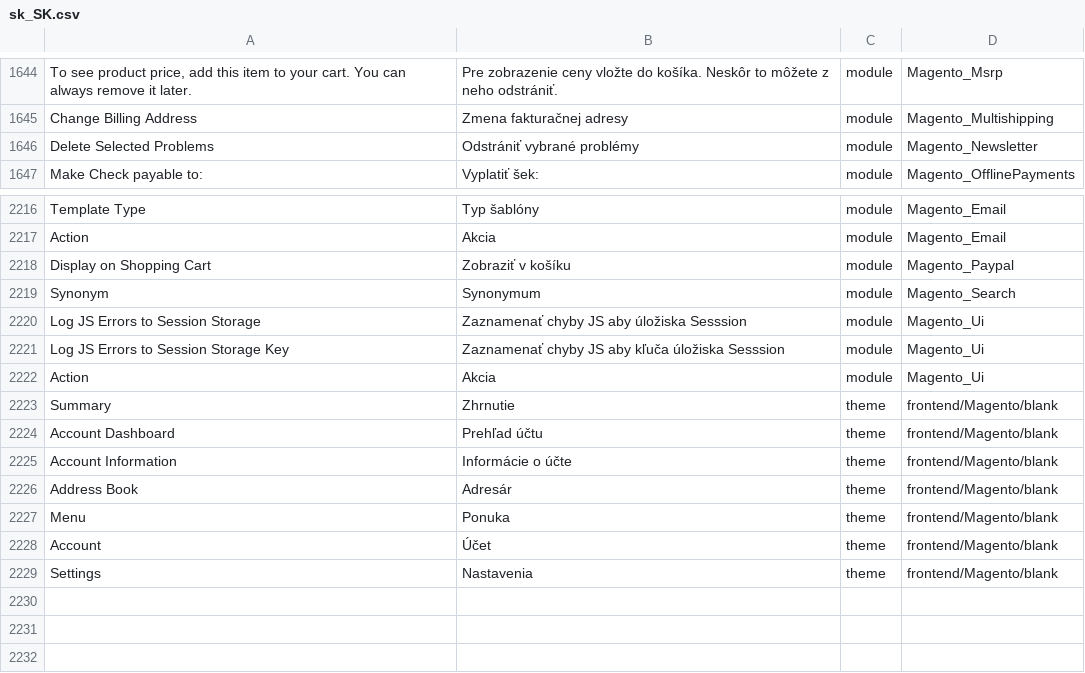
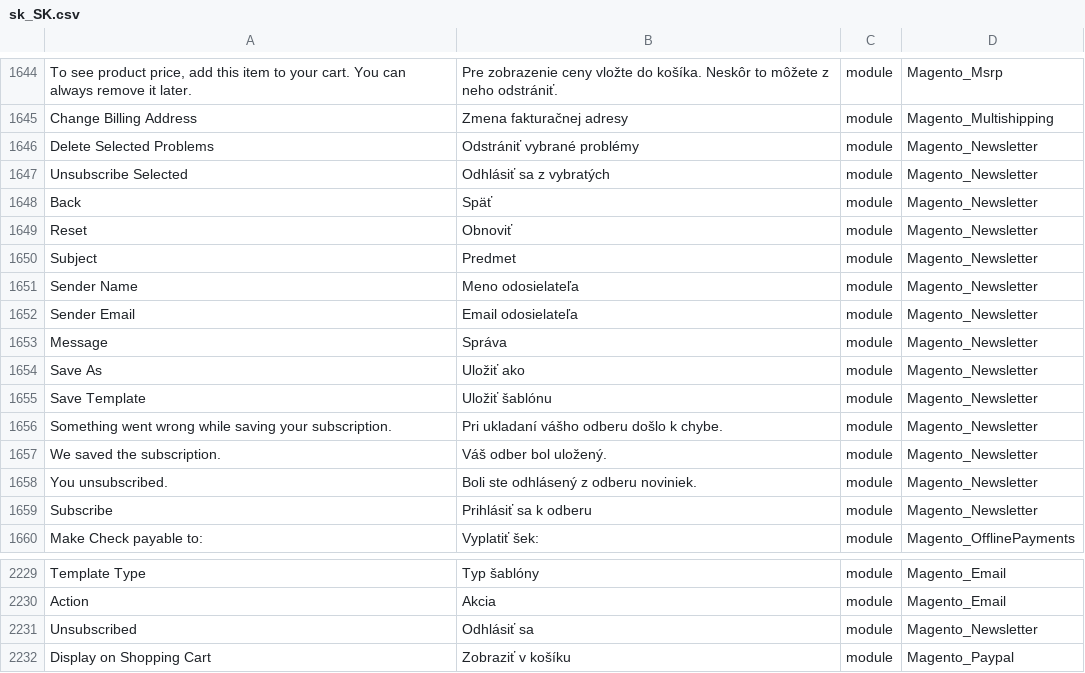
Before and after one commit to Magento2Translations/language_sk_sk, a CSV file: sk_SK.csv, drawn as a sheet; only a part is shown, gaps mark what is left out; the shorter side is filled out with more unchanged rows; the diff names each change by its address in the sheet, - before the commit and + after, or states it on an @@ line.

```diff
--- a/sk_SK.csv
+++ b/sk_SK.csv
+row 1647: Unsubscribe Selected | Odhlásiť sa z vybratých | module | Magento_Newsletter
+row 1648: Back | Späť | module | Magento_Newsletter
+row 1649: Reset | Obnoviť | module | Magento_Newsletter
+row 1650: Subject | Predmet | module | Magento_Newsletter
+row 1651: Sender Name | Meno odosielateľa | module | Magento_Newsletter
+row 1652: Sender Email | Email odosielateľa | module | Magento_Newsletter
+row 1653: Message | Správa | module | Magento_Newsletter
+row 1654: Save As | Uložiť ako | module | Magento_Newsletter
+row 1655: Save Template | Uložiť šablónu | module | Magento_Newsletter
+row 1656: Something went wrong while saving your subscription. | Pri ukladaní vášho odberu došlo k chybe. | module | Magento_Newsletter
+row 1657: We saved the subscription. | Váš odber bol uložený. | module | Magento_Newsletter
+row 1658: You unsubscribed. | Boli ste odhlásený z odberu noviniek. | module | Magento_Newsletter
+row 1659: Subscribe | Prihlásiť sa k odberu | module | Magento_Newsletter
+row 2231: Unsubscribed | Odhlásiť sa | module | Magento_Newsletter
```
Also changed, not shown: 2 other files.
